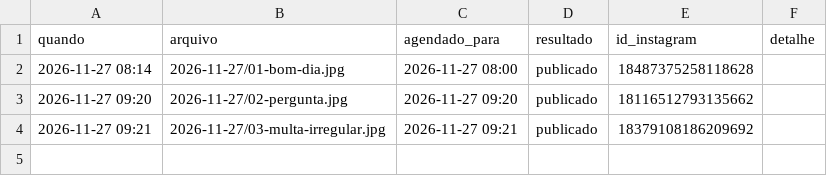
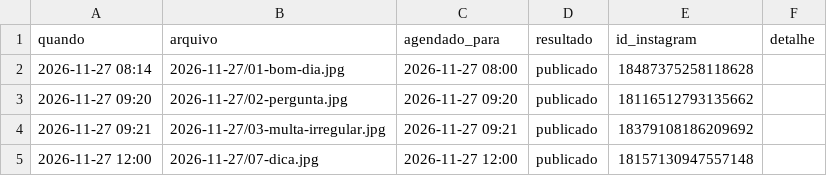
Before and after one commit to franciellifernandesadvocacia-dotcom/stories-dradasmultas, a CSV file: registro.csv, drawn as a sheet; the diff names each change by its address in the sheet, - before the commit and + after, or states it on an @@ line.

```diff
--- a/registro.csv
+++ b/registro.csv
+row 5: 2026-11-27 12:00 | 2026-11-27/07-dica.jpg | 2026-11-27 12:00 | publicado | 18157130947557148
```
